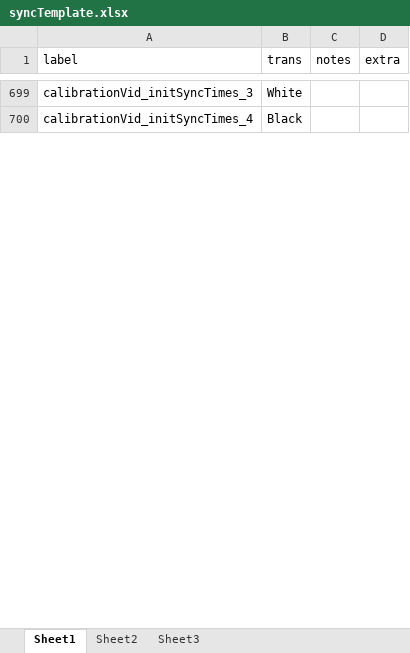
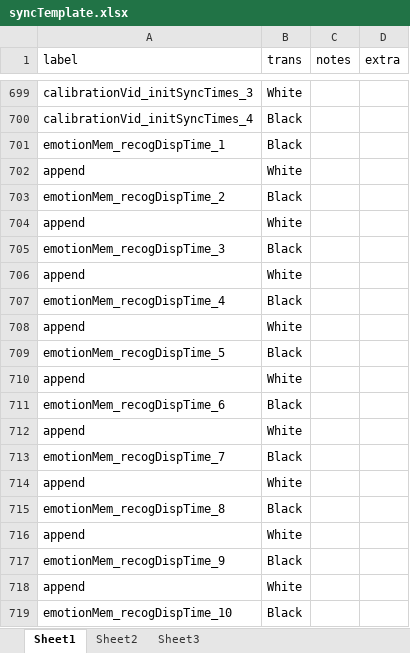
Before and after one commit to whitesonkun/PAI_Happiness_Project, an Excel workbook: syncTemplate.xlsx, sheet Sheet1, drawn as a sheet; only a part is shown, gaps mark what is left out; values as stored, in another font and other column widths than the file's, no borders; the diff covers the shown part only; the diff names each change by its address in the sheet, - before the commit and + after, or states it on an @@ line.

Commit message:
added sound and recogResp times

```diff
--- a/syncTemplate.xlsx (sheet Sheet1)
+++ b/syncTemplate.xlsx (sheet Sheet1)
+row 701: emotionMem_recogDispTime_1 | Black
+row 702: append | White
+row 703: emotionMem_recogDispTime_2 | Black
+row 704: append | White
+row 705: emotionMem_recogDispTime_3 | Black
+row 706: append | White
+row 707: emotionMem_recogDispTime_4 | Black
+row 708: append | White
+row 709: emotionMem_recogDispTime_5 | Black
+row 710: append | White
+row 711: emotionMem_recogDispTime_6 | Black
+row 712: append | White
+row 713: emotionMem_recogDispTime_7 | Black
+row 714: append | White
+row 715: emotionMem_recogDispTime_8 | Black
+row 716: append | White
+row 717: emotionMem_recogDispTime_9 | Black
+row 718: append | White
+row 719: emotionMem_recogDispTime_10 | Black
```
Also changed, not shown: 125 added rows elsewhere in this sheet, 1 other file.
